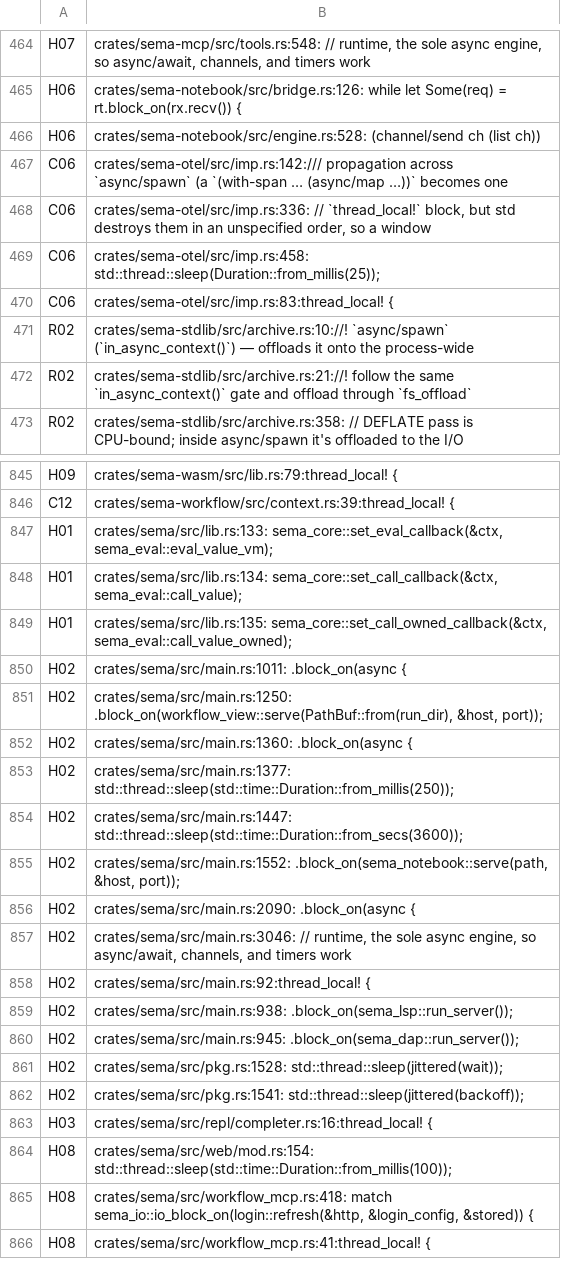
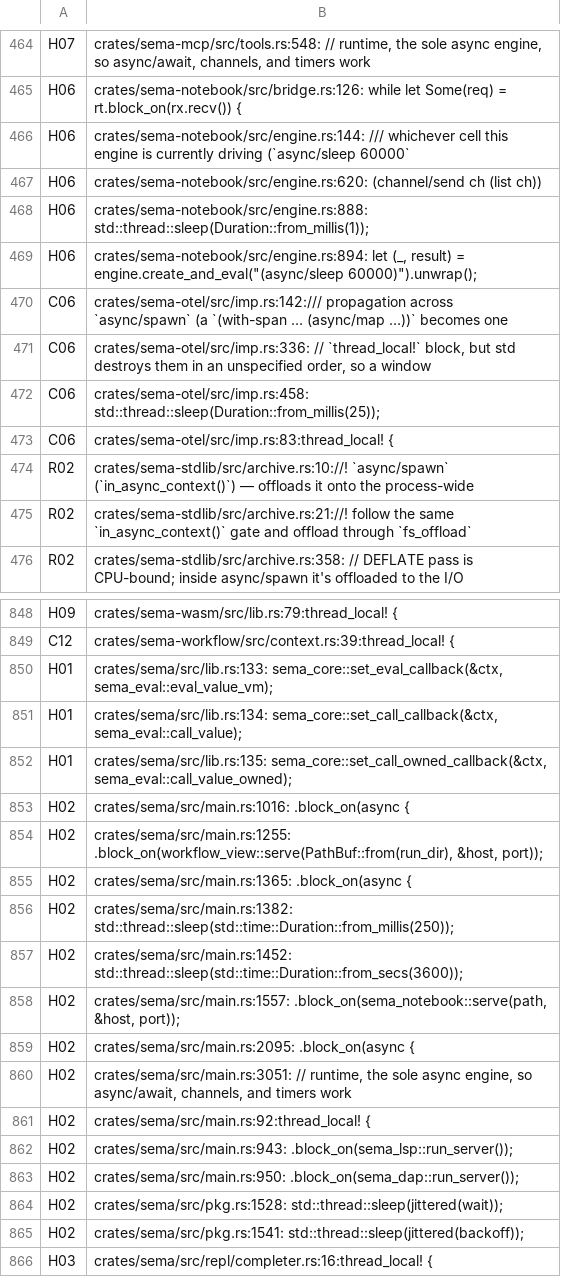
Before and after one commit to sema-lisp/sema, a TSV file: docs/plans/evidence/unified-cooperative-runtime/runtime-match-map.tsv, drawn as a sheet; only a part is shown, gaps mark what is left out; the shorter side is filled out with more unchanged rows.

Commit message:
feat(notebook): drive cell evaluation through the public host API
Re-point Engine::eval_source onto Interpreter::submit_str +
drive_until_settled + take_output (P6-1 Task 5), replacing the private
eval_str_compiled call and the raw thread-local stdout hook with the
public, root-tagged host API. Cell-to-cell define sharing is unaffected
(submit_str compiles against the same global_env every other eval entry
point uses).

Adds Engine::cancel_token()/CancelToken, backed by
Interpreter::command_handle() and a tracked running-root id, so a cell
stuck in a long async/sleep can be cancelled from another thread — no
notebook REST endpoint existed for this yet, so only the engine-level
mechanism + tests land here; HTTP wiring is a follow-up.

Re-stamps the unified-runtime inventory map for engine.rs's line drift
plus pre-existing unrelated main.rs drift.

```diff
--- a/docs/plans/evidence/unified-cooperative-runtime/runtime-match-map.tsv
+++ b/docs/plans/evidence/unified-cooperative-runtime/runtime-match-map.tsv
@@ -465,3 +465,6 @@ H07	crates/sema-mcp/src/tools.rs:548:    // runtime, the sole async engine, so a
 H06	crates/sema-notebook/src/bridge.rs:126:            while let Some(req) = rt.block_on(rx.recv()) {
-H06	crates/sema-notebook/src/engine.rs:528:                   (channel/send ch (list ch))
+H06	crates/sema-notebook/src/engine.rs:144:    /// whichever cell this engine is currently driving (`async/sleep 60000`
+H06	crates/sema-notebook/src/engine.rs:620:                   (channel/send ch (list ch))
+H06	crates/sema-notebook/src/engine.rs:888:                std::thread::sleep(Duration::from_millis(1));
+H06	crates/sema-notebook/src/engine.rs:894:        let (_, result) = engine.create_and_eval("(async/sleep 60000)").unwrap();
 C06	crates/sema-otel/src/imp.rs:142:/// propagation across `async/spawn` (a `(with-span … (async/map …))` becomes one
@@ -849,13 +852,13 @@ H01	crates/sema/src/lib.rs:134:        sema_core::set_call_callback(&ctx, sema_e
 H01	crates/sema/src/lib.rs:135:        sema_core::set_call_owned_callback(&ctx, sema_eval::call_value_owned);
-H02	crates/sema/src/main.rs:1011:                    .block_on(async {
-H02	crates/sema/src/main.rs:1250:                .block_on(workflow_view::serve(PathBuf::from(run_dir), &host, port));
-H02	crates/sema/src/main.rs:1360:                .block_on(async {
-H02	crates/sema/src/main.rs:1377:        std::thread::sleep(std::time::Duration::from_millis(250));
-H02	crates/sema/src/main.rs:1447:            std::thread::sleep(std::time::Duration::from_secs(3600));
-H02	crates/sema/src/main.rs:1552:                .block_on(sema_notebook::serve(path, &host, port));
-H02	crates/sema/src/main.rs:2090:            .block_on(async {
-H02	crates/sema/src/main.rs:3046:    // runtime, the sole async engine, so async/await, channels, and timers work
+H02	crates/sema/src/main.rs:1016:                    .block_on(async {
+H02	crates/sema/src/main.rs:1255:                .block_on(workflow_view::serve(PathBuf::from(run_dir), &host, port));
+H02	crates/sema/src/main.rs:1365:                .block_on(async {
+H02	crates/sema/src/main.rs:1382:        std::thread::sleep(std::time::Duration::from_millis(250));
+H02	crates/sema/src/main.rs:1452:            std::thread::sleep(std::time::Duration::from_secs(3600));
+H02	crates/sema/src/main.rs:1557:                .block_on(sema_notebook::serve(path, &host, port));
+H02	crates/sema/src/main.rs:2095:            .block_on(async {
+H02	crates/sema/src/main.rs:3051:    // runtime, the sole async engine, so async/await, channels, and timers work
 H02	crates/sema/src/main.rs:92:thread_local! {
-H02	crates/sema/src/main.rs:938:                    .block_on(sema_lsp::run_server());
-H02	crates/sema/src/main.rs:945:                    .block_on(sema_dap::run_server());
+H02	crates/sema/src/main.rs:943:                    .block_on(sema_lsp::run_server());
+H02	crates/sema/src/main.rs:950:                    .block_on(sema_dap::run_server());
 H02	crates/sema/src/pkg.rs:1528:                std::thread::sleep(jittered(wait));
```
Also changed, not shown: 3 other files.
